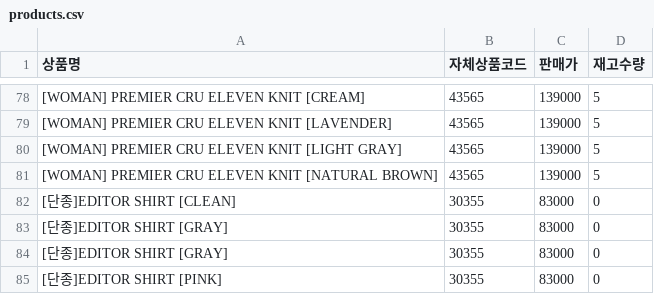
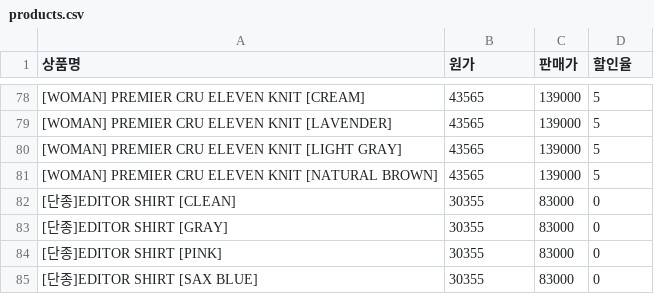
Before and after one commit to diddlftn-beep/-, a CSV file: products.csv, drawn as a sheet; only a part is shown, gaps mark what is left out; the shorter side is filled out with more unchanged rows; the diff names each change by its address in the sheet, - before the commit and + after, or states it on an @@ line.

Commit message:
Update products.csv

```diff
--- a/products.csv
+++ b/products.csv
-B1: 자체상품코드
+B1: 원가
-D1: 재고수량
+D1: 할인율
-row 83: [단종]EDITOR SHIRT [GRAY] | 30355 | 83000 | 0
```
